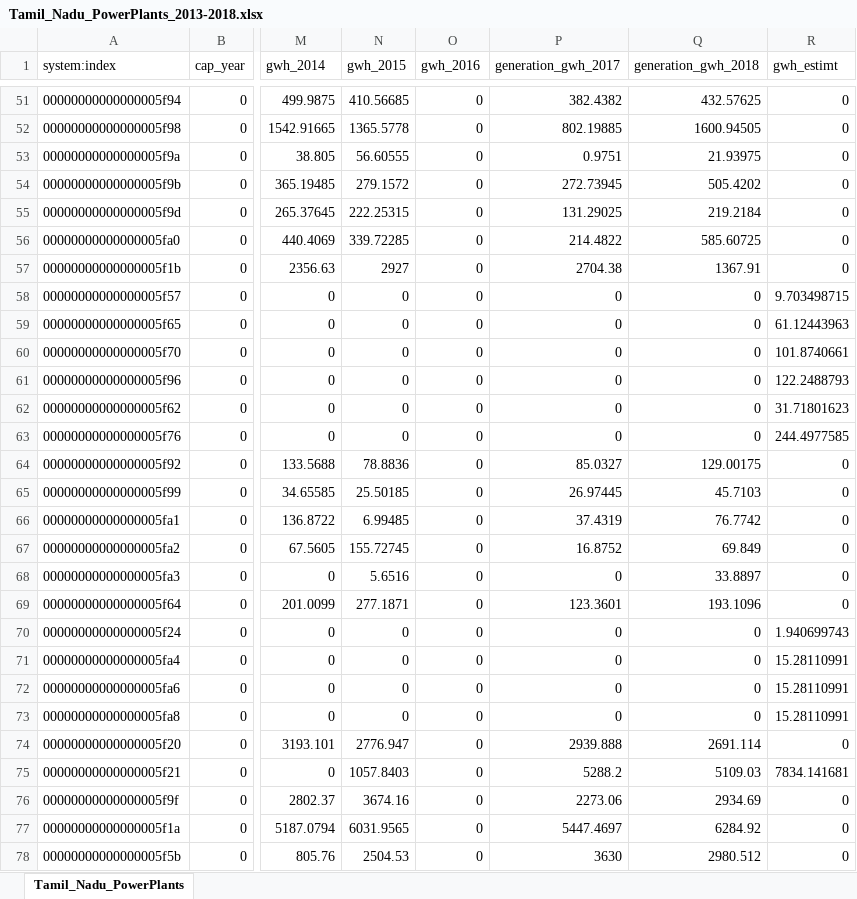
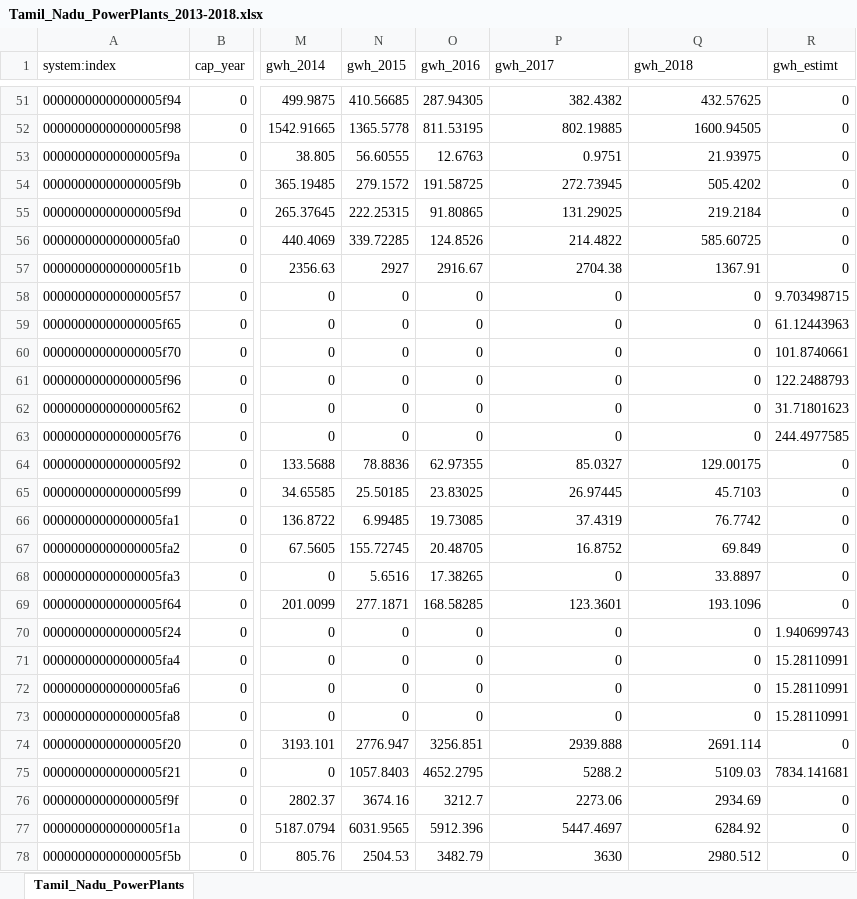
Before and after one commit to OmdenaAI/chennai-india-power-outage, an Excel workbook: src/tasks/task-01-satellite-data-extraction/Tamil_Nadu_PowerPlants_2013-2018.xlsx, sheet Tamil_Nadu_PowerPlants, drawn as a sheet; only a part is shown, gaps mark what is left out; values as stored, in another font and other column widths than the file's, no borders; the diff covers the shown part only; the diff names each change by its address in the sheet, - before the commit and + after, or states it on an @@ line.

Commit message:
Fixed 2016 powerplant generation data

```diff
--- a/src/tasks/task-01-satellite-data-extraction/Tamil_Nadu_PowerPlants_2013-2018.xlsx (sheet Tamil_Nadu_PowerPlants)
+++ b/src/tasks/task-01-satellite-data-extraction/Tamil_Nadu_PowerPlants_2013-2018.xlsx (sheet Tamil_Nadu_PowerPlants)
-P1: generation_gwh_2017
+P1: gwh_2017
-Q1: generation_gwh_2018
+Q1: gwh_2018
-O51 (gwh_2016): 0
+O51 (gwh_2016): 287.94305
-O52 (gwh_2016): 0
+O52 (gwh_2016): 811.53195
-O53 (gwh_2016): 0
+O53 (gwh_2016): 12.6763
-O54 (gwh_2016): 0
+O54 (gwh_2016): 191.58725
-O55 (gwh_2016): 0
+O55 (gwh_2016): 91.80865
-O56 (gwh_2016): 0
+O56 (gwh_2016): 124.8526
-O57 (gwh_2016): 0
+O57 (gwh_2016): 2916.67
-O64 (gwh_2016): 0
+O64 (gwh_2016): 62.97355
-O65 (gwh_2016): 0
+O65 (gwh_2016): 23.83025
-O66 (gwh_2016): 0
+O66 (gwh_2016): 19.73085
-O67 (gwh_2016): 0
+O67 (gwh_2016): 20.48705
-O68 (gwh_2016): 0
+O68 (gwh_2016): 17.38265
-O69 (gwh_2016): 0
+O69 (gwh_2016): 168.58285
-O74 (gwh_2016): 0
+O74 (gwh_2016): 3256.851
-O75 (gwh_2016): 0
+O75 (gwh_2016): 4652.2795
-O76 (gwh_2016): 0
+O76 (gwh_2016): 3212.7
-O77 (gwh_2016): 0
+O77 (gwh_2016): 5912.396
-O78 (gwh_2016): 0
+O78 (gwh_2016): 3482.79
```
Also changed, not shown: 25 edited cells and cell formats elsewhere in this sheet.
